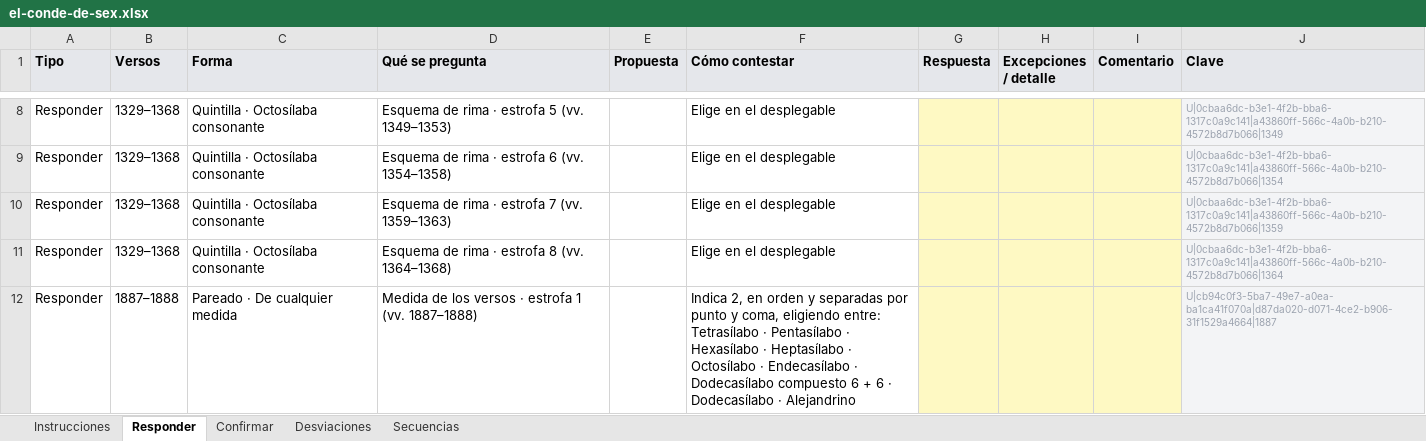
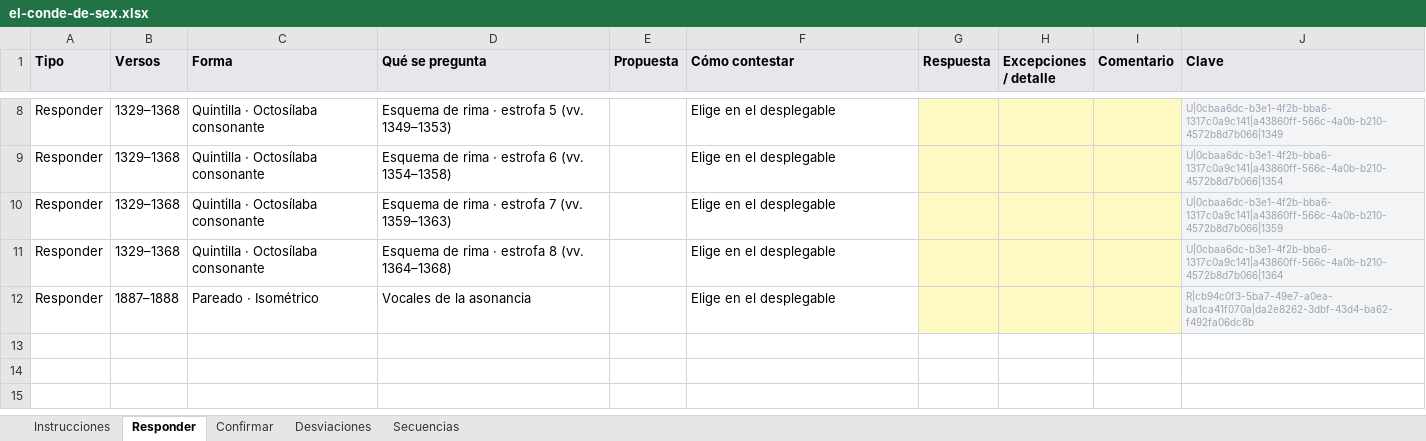
Before and after one commit to metadramaub/metadrama_db, an Excel workbook: docs/dominio-metrico/migracion/cuestionarios/el-conde-de-sex.xlsx, sheet Responder, drawn as a sheet; only a part is shown, gaps mark what is left out; values as stored, in another font and other column widths than the file's, no borders; the diff names each change by its address in the sheet, - before the commit and + after, or states it on an @@ line.

```diff
--- a/docs/dominio-metrico/migracion/cuestionarios/el-conde-de-sex.xlsx (sheet Responder)
+++ b/docs/dominio-metrico/migracion/cuestionarios/el-conde-de-sex.xlsx (sheet Responder)
-C12 (Forma): Pareado · De cualquier medida
+C12 (Forma): Pareado · Isométrico
-D12 (Qué se pregunta): Medida de los versos · estrofa 1 (vv. 1887–1888)
+D12 (Qué se pregunta): Vocales de la asonancia
-F12 (Cómo contestar): Indica 2, en orden y separadas por punto y coma, eligiendo entre: Tetrasílabo · Pentasílabo · Hexasílabo · Heptasílabo · Octosílabo · Endecasílabo · Dodecasílabo compuesto 6 + 6 · Dodecasílabo · Alejandrino
+F12 (Cómo contestar): Elige en el desplegable
-J12 (Clave): U|cb94c0f3-5ba7-49e7-a0ea-ba1ca41f070a|d87da020-d071-4ce2-b906-31f1529a4664|1887
+J12 (Clave): R|cb94c0f3-5ba7-49e7-a0ea-ba1ca41f070a|da2e8262-3dbf-43d4-ba62-f492fa06dc8b
```
Also changed, not shown: sheet Confirmar, sheet Secuencias, docs/dominio-metrico/migracion/cuestionarios/cegar-para-ver-mejor.xlsx, docs/dominio-metrico/migracion/cuestionarios/dido-y-eneas.xlsx, 22 other files.
